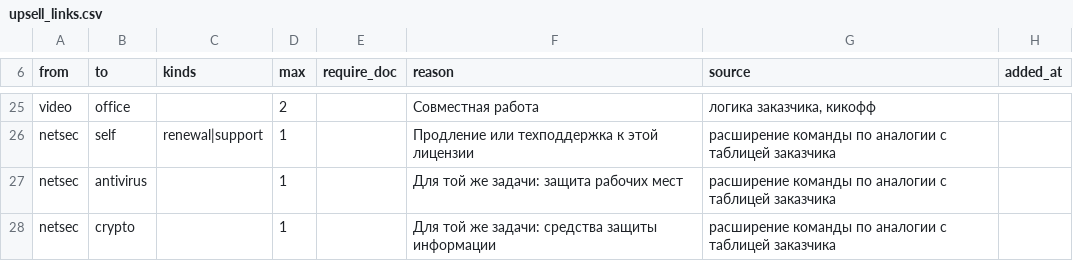
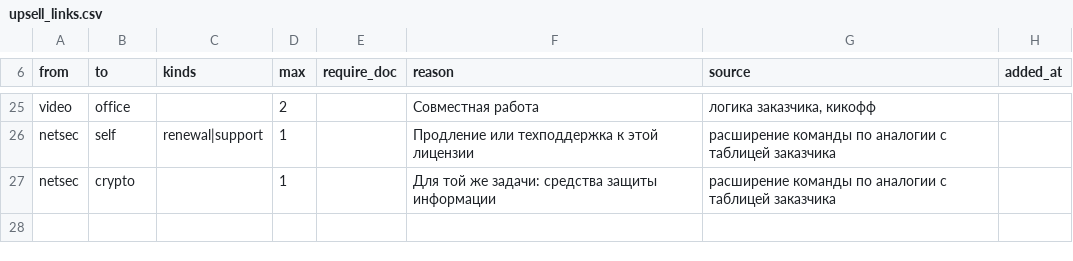
Before and after one commit to olegator-rus/rokotovka-plexet-kuznitsa, a CSV file: data/softline/upsell_links.csv, drawn as a sheet; only a part is shown, gaps mark what is left out; the diff names each change by its address in the sheet, - before the commit and + after, or states it on an @@ line.

```diff
--- a/data/softline/upsell_links.csv
+++ b/data/softline/upsell_links.csv
-row 27: netsec | antivirus |  | 1 |  | Для той же задачи: защита рабочих мест | расширение команды по аналогии с таблицей заказчика
```
Also changed, not shown: 16 other files.
